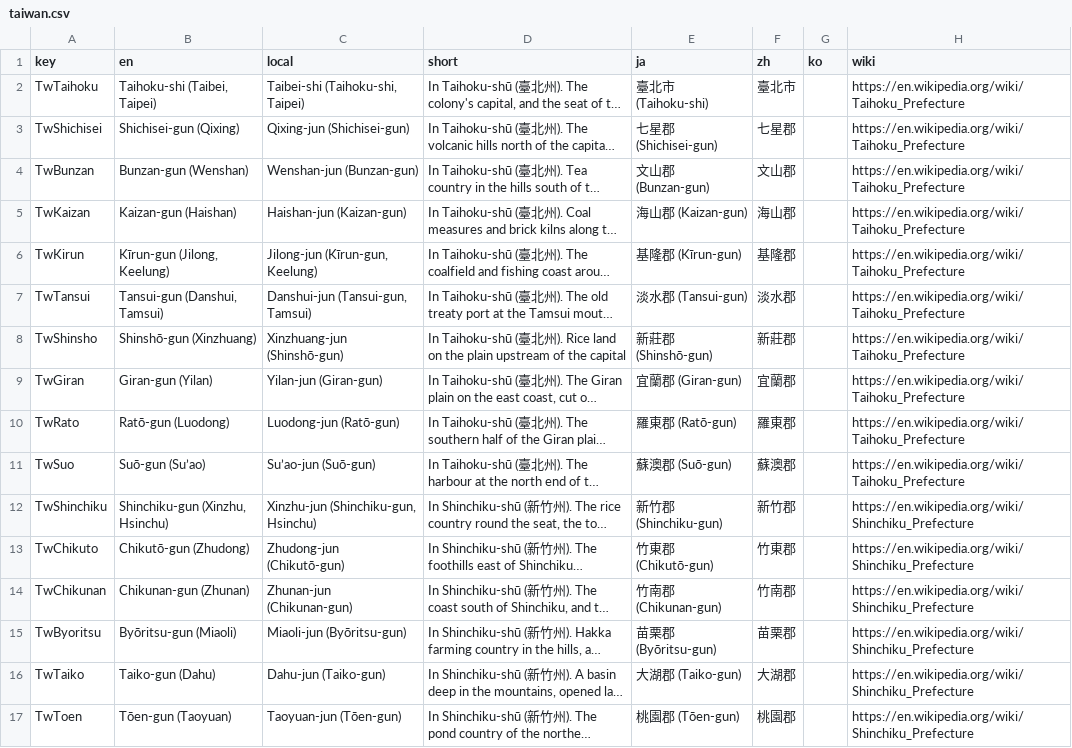
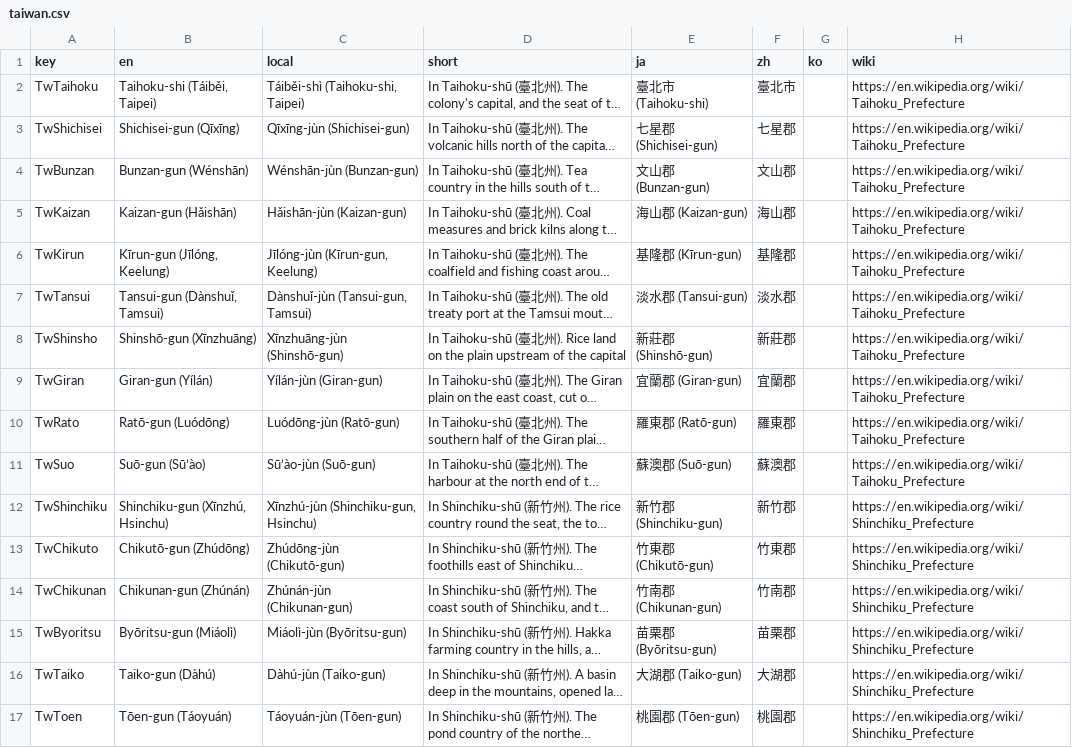
Before and after one commit to kmlawson/japanese-empire-student-map, a CSV file: texts/territories/sub-units/taiwan.csv, drawn as a sheet; only a part is shown; long unchanged cells end in …; the diff covers the shown part only; the diff names each change by its address in the sheet, - before the commit and + after, or states it on an @@ line.

```diff
--- a/texts/territories/sub-units/taiwan.csv
+++ b/texts/territories/sub-units/taiwan.csv
-B2 (en): Taihoku-shi (Taibei, Taipei)
+B2 (en): Taihoku-shi (Táiběi, Taipei)
-C2 (local): Taibei-shi (Taihoku-shi, Taipei)
+C2 (local): Táiběi-shì (Taihoku-shi, Taipei)
-B3 (en): Shichisei-gun (Qixing)
+B3 (en): Shichisei-gun (Qīxīng)
-C3 (local): Qixing-jun (Shichisei-gun)
+C3 (local): Qīxīng-jùn (Shichisei-gun)
-B4 (en): Bunzan-gun (Wenshan)
+B4 (en): Bunzan-gun (Wénshān)
-C4 (local): Wenshan-jun (Bunzan-gun)
+C4 (local): Wénshān-jùn (Bunzan-gun)
-B5 (en): Kaizan-gun (Haishan)
+B5 (en): Kaizan-gun (Hǎishān)
-C5 (local): Haishan-jun (Kaizan-gun)
+C5 (local): Hǎishān-jùn (Kaizan-gun)
-B6 (en): Kīrun-gun (Jilong, Keelung)
+B6 (en): Kīrun-gun (Jīlóng, Keelung)
-C6 (local): Jilong-jun (Kīrun-gun, Keelung)
+C6 (local): Jīlóng-jùn (Kīrun-gun, Keelung)
-B7 (en): Tansui-gun (Danshui, Tamsui)
+B7 (en): Tansui-gun (Dànshuǐ, Tamsui)
-C7 (local): Danshui-jun (Tansui-gun, Tamsui)
+C7 (local): Dànshuǐ-jùn (Tansui-gun, Tamsui)
-B8 (en): Shinshō-gun (Xinzhuang)
+B8 (en): Shinshō-gun (Xīnzhuāng)
-C8 (local): Xinzhuang-jun (Shinshō-gun)
+C8 (local): Xīnzhuāng-jùn (Shinshō-gun)
-B9 (en): Giran-gun (Yilan)
+B9 (en): Giran-gun (Yílán)
-C9 (local): Yilan-jun (Giran-gun)
+C9 (local): Yílán-jùn (Giran-gun)
-B10 (en): Ratō-gun (Luodong)
+B10 (en): Ratō-gun (Luódōng)
-C10 (local): Luodong-jun (Ratō-gun)
+C10 (local): Luódōng-jùn (Ratō-gun)
-B11 (en): Suō-gun (Su’ao)
+B11 (en): Suō-gun (Sū’ào)
-C11 (local): Su’ao-jun (Suō-gun)
+C11 (local): Sū’ào-jùn (Suō-gun)
-B12 (en): Shinchiku-gun (Xinzhu, Hsinchu)
+B12 (en): Shinchiku-gun (Xīnzhú, Hsinchu)
-C12 (local): Xinzhu-jun (Shinchiku-gun, Hsinchu)
+C12 (local): Xīnzhú-jùn (Shinchiku-gun, Hsinchu)
-B13 (en): Chikutō-gun (Zhudong)
+B13 (en): Chikutō-gun (Zhúdōng)
-C13 (local): Zhudong-jun (Chikutō-gun)
+C13 (local): Zhúdōng-jùn (Chikutō-gun)
-B14 (en): Chikunan-gun (Zhunan)
+B14 (en): Chikunan-gun (Zhúnán)
-C14 (local): Zhunan-jun (Chikunan-gun)
+C14 (local): Zhúnán-jùn (Chikunan-gun)
-B15 (en): Byōritsu-gun (Miaoli)
+B15 (en): Byōritsu-gun (Miáolì)
-C15 (local): Miaoli-jun (Byōritsu-gun)
+C15 (local): Miáolì-jùn (Byōritsu-gun)
-B16 (en): Taiko-gun (Dahu)
+B16 (en): Taiko-gun (Dàhú)
-C16 (local): Dahu-jun (Taiko-gun)
+C16 (local): Dàhú-jùn (Taiko-gun)
-B17 (en): Tōen-gun (Taoyuan)
+B17 (en): Tōen-gun (Táoyuán)
-C17 (local): Taoyuan-jun (Tōen-gun)
+C17 (local): Táoyuán-jùn (Tōen-gun)
```
Also changed, not shown: 92 edited cells elsewhere in this file, texts/browse.csv, texts/sites/sites.csv, 9 other files.
